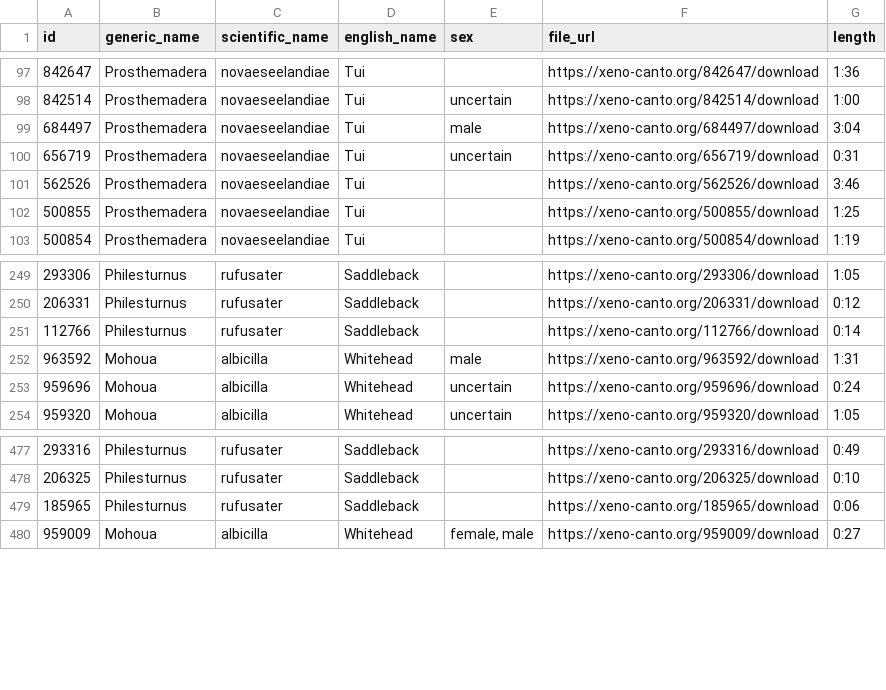
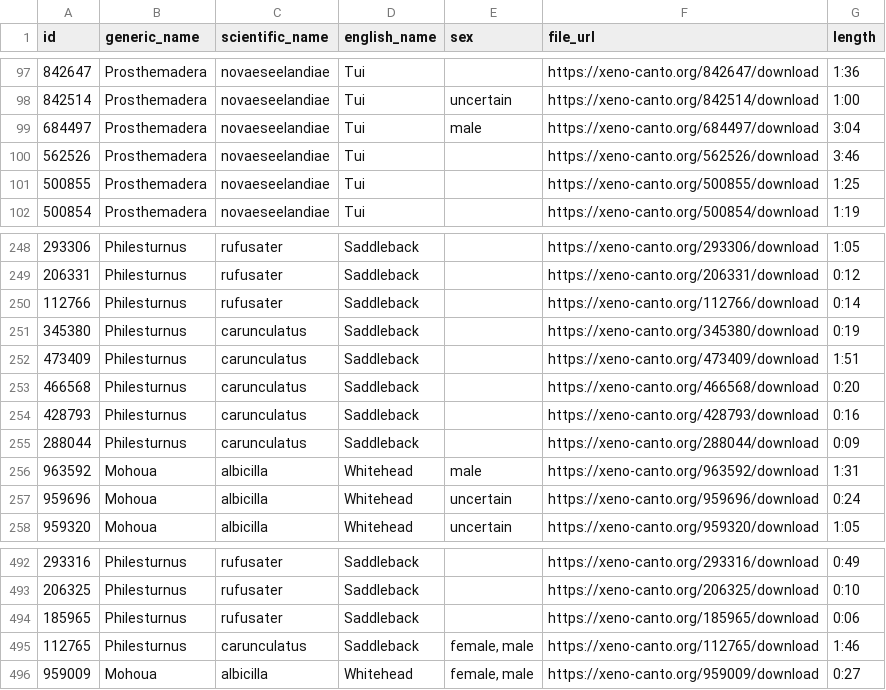
Before and after one commit to harrywillss/NZ-Bird-Sound-Classifier, a CSV file: recordings_data.csv, drawn as a sheet; only a part is shown, gaps mark what is left out; the diff covers the shown part only.

```diff
--- a/recordings_data.csv
+++ b/recordings_data.csv
@@ -99,3 +99,2 @@ id,generic_name,scientific_name,english_name,sex,file_url,length
 684497,Prosthemadera,novaeseelandiae,Tui,male,https://xeno-canto.org/684497/download,3:04
-656719,Prosthemadera,novaeseelandiae,Tui,uncertain,https://xeno-canto.org/656719/download,0:31
 562526,Prosthemadera,novaeseelandiae,Tui,,https://xeno-canto.org/562526/download,3:46
@@ -251,2 +250,7 @@ id,generic_name,scientific_name,english_name,sex,file_url,length
 112766,Philesturnus,rufusater,Saddleback,,https://xeno-canto.org/112766/download,0:14
+345380,Philesturnus,carunculatus,Saddleback,,https://xeno-canto.org/345380/download,0:19
+473409,Philesturnus,carunculatus,Saddleback,,https://xeno-canto.org/473409/download,1:51
+466568,Philesturnus,carunculatus,Saddleback,,https://xeno-canto.org/466568/download,0:20
+428793,Philesturnus,carunculatus,Saddleback,,https://xeno-canto.org/428793/download,0:16
+288044,Philesturnus,carunculatus,Saddleback,,https://xeno-canto.org/288044/download,0:09
 963592,Mohoua,albicilla,Whitehead,male,https://xeno-canto.org/963592/download,1:31
@@ -479,2 +494,3 @@ id,generic_name,scientific_name,english_name,sex,file_url,length
 185965,Philesturnus,rufusater,Saddleback,,https://xeno-canto.org/185965/download,0:06
+112765,Philesturnus,carunculatus,Saddleback,"female, male",https://xeno-canto.org/112765/download,1:46
 959009,Mohoua,albicilla,Whitehead,"female, male",https://xeno-canto.org/959009/download,0:27
```
Also changed, not shown: 21 added rows elsewhere in this file, 14 other files.
